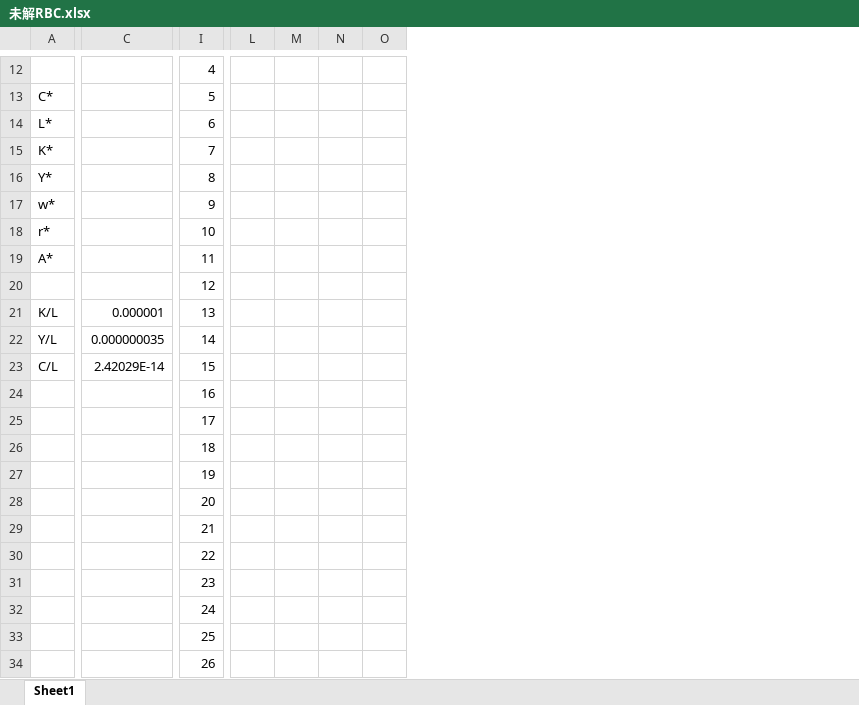
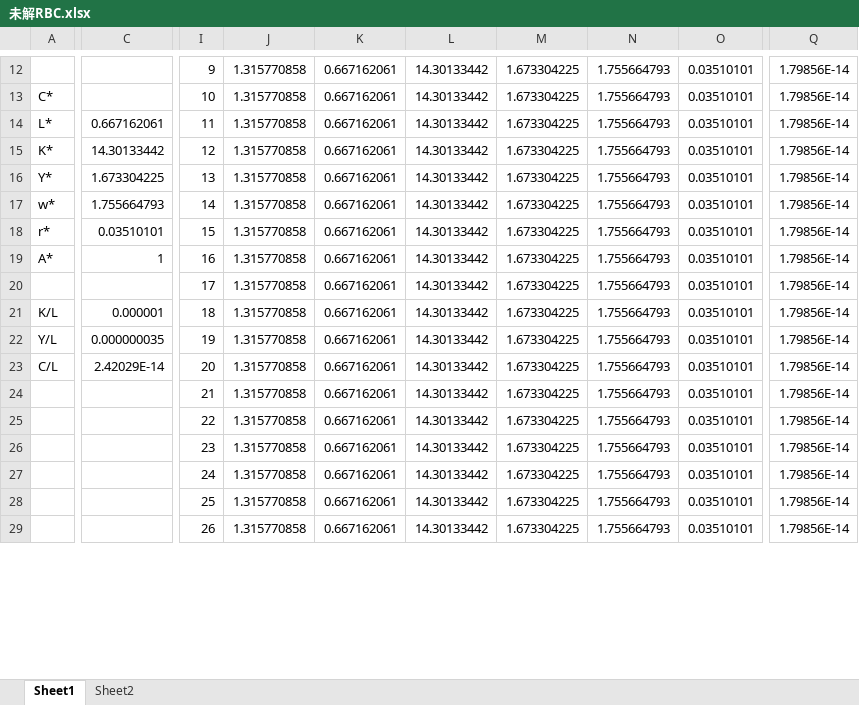
Before and after one commit to fanzhuanjun/makurokeizai, an Excel workbook: makurodatabases/未解RBC.xlsx, sheet Sheet1, drawn as a sheet; only a part is shown, gaps mark what is left out; values as stored, in another font and other column widths than the file's, no borders; charts and pictures not drawn; removed rows and columns are numbered as before the commit, all else as after; rows hold the shown columns only; the diff covers the shown part only; the diff names each change by its address in the sheet, - before the commit and + after, or states it on an @@ line.

```diff
--- a/makurodatabases/未解RBC.xlsx (sheet Sheet1)
+++ b/makurodatabases/未解RBC.xlsx (sheet Sheet1)
+sheet tab: Sheet2
+column J, rows 12-29: all 1.315770858
+column K, rows 12-29: all 0.667162061
+column L, rows 12-29: all 14.30133442
+column M, rows 12-29: all 1.673304225
+column N, rows 12-29: all 1.755664793
+column O, rows 12-29: all 0.03510101
+column Q, rows 12-29: all 1.79856E-14
-column L, empty
-column M, empty
-column N, empty
-column O, empty
-I12: 4
+I12: 9
-I13: 5
+I13: 10
-C14: (empty)
+C14: 0.667162061
-I14: 6
+I14: 11
-C15: (empty)
+C15: 14.30133442
-I15: 7
+I15: 12
-C16: (empty)
+C16: 1.673304225
-I16: 8
+I16: 13
-C17: (empty)
+C17: 1.755664793
-I17: 9
+I17: 14
-C18: (empty)
+C18: 0.03510101
-I18: 10
+I18: 15
-C19: (empty)
+C19: 1
-I19: 11
+I19: 16
-row 20:  |  | 12
-row 21: K/L | 0.000001 | 13
-row 22: Y/L | 0.000000035 | 14
-row 23: C/L | 2.42029E-14 | 15
-row 24:  |  | 16
-A21: (empty)
+A21: K/L
-C21: (empty)
+C21: 0.000001
-A22: (empty)
+A22: Y/L
-C22: (empty)
+C22: 0.000000035
-A23: (empty)
+A23: C/L
-C23: (empty)
+C23: 2.42029E-14
```
Also changed, not shown: 101 added rows, 5 added columns, 2 removed columns, 37 edited cells and cell formats elsewhere in this sheet, formulas that keep their value, charts or pictures, makurodatabases/Ramsey model.xlsx, makurodatabases/课税ramsey model.xlsx, 13 other files.
